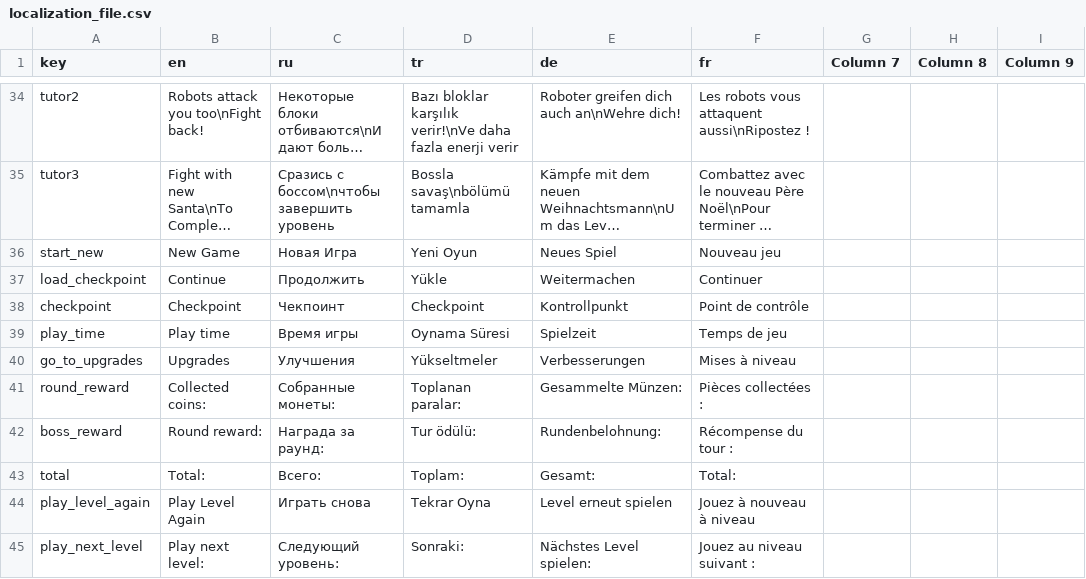
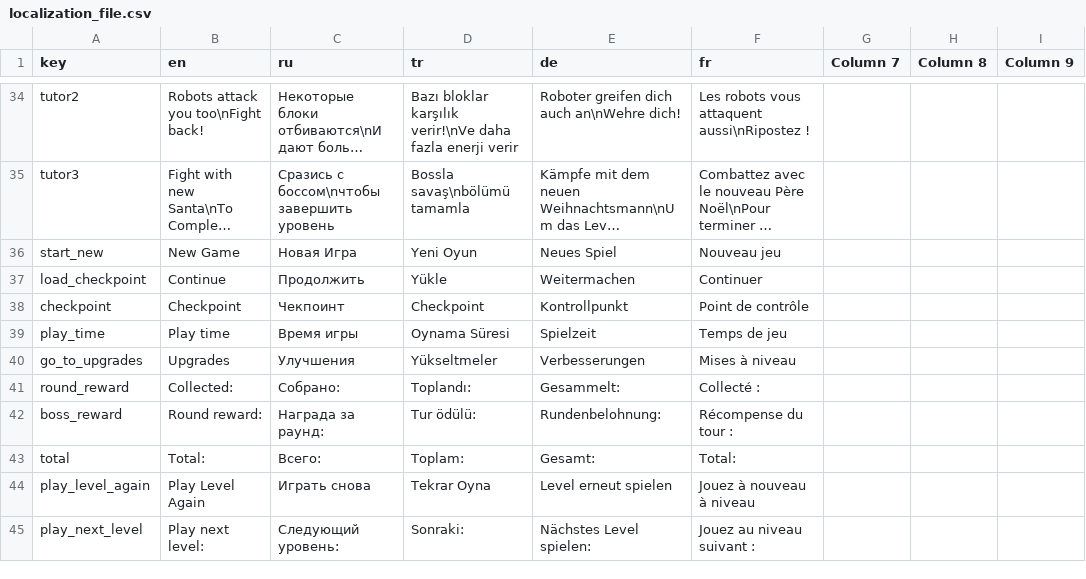
Before and after one commit to Sangheli/arsenal-gear, a CSV file: Assets/SangheliGame/Data/Resources/Localization/localization_file.csv, drawn as a sheet; only a part is shown, gaps mark what is left out; long unchanged cells end in …; the diff names each change by its address in the sheet, - before the commit and + after, or states it on an @@ line.

Commit message:
Update localization_file.csv

```diff
--- a/Assets/SangheliGame/Data/Resources/Localization/localization_file.csv
+++ b/Assets/SangheliGame/Data/Resources/Localization/localization_file.csv
-B41 (en): Collected coins:
+B41 (en): Collected:
-C41 (ru): Собранные монеты:
+C41 (ru): Собрано:
-D41 (tr): Toplanan paralar:
+D41 (tr): Toplandı:
-E41 (de): Gesammelte Münzen:
+E41 (de): Gesammelt:
-F41 (fr): Pièces collectées :
+F41 (fr): Collecté :
```
